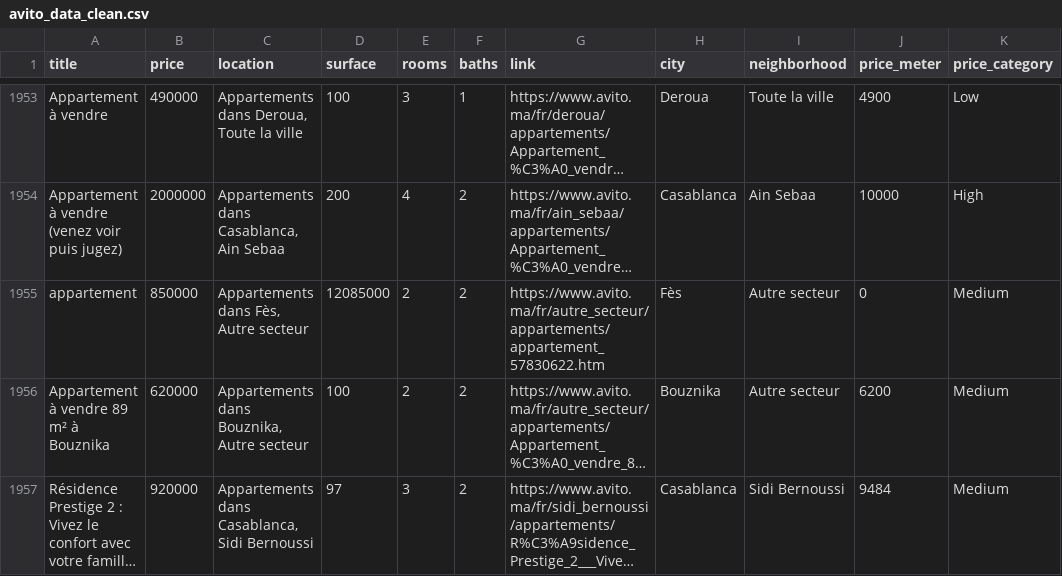
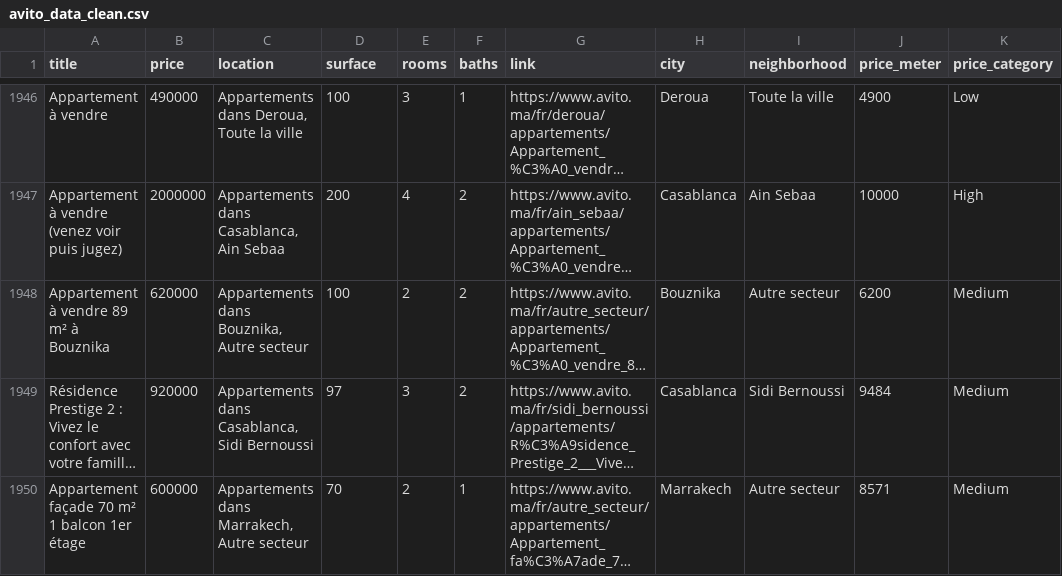
Before and after one commit to ayoub-data-analyst/avito-end-to-end-data-pipeline, a CSV file: clean/avito_data_clean.csv, drawn as a sheet; only a part is shown, gaps mark what is left out; the shorter side is filled out with more unchanged rows; long unchanged cells end in …; the diff covers the shown part only; the diff names each change by its address in the sheet, - before the commit and + after, or states it on an @@ line.

```diff
--- a/clean/avito_data_clean.csv
+++ b/clean/avito_data_clean.csv
-row 1955: appartement | 850000 | Appartements dans Fès, Autre secteur | 12085000 | 2 | 2 | https://www.avito.ma/fr/autre_secteur/appartements/appartement_57830622.htm | Fès | Autre secteur | 0 | Medium
```
Also changed, not shown: 16 removed rows elsewhere in this file, 7 other files.
